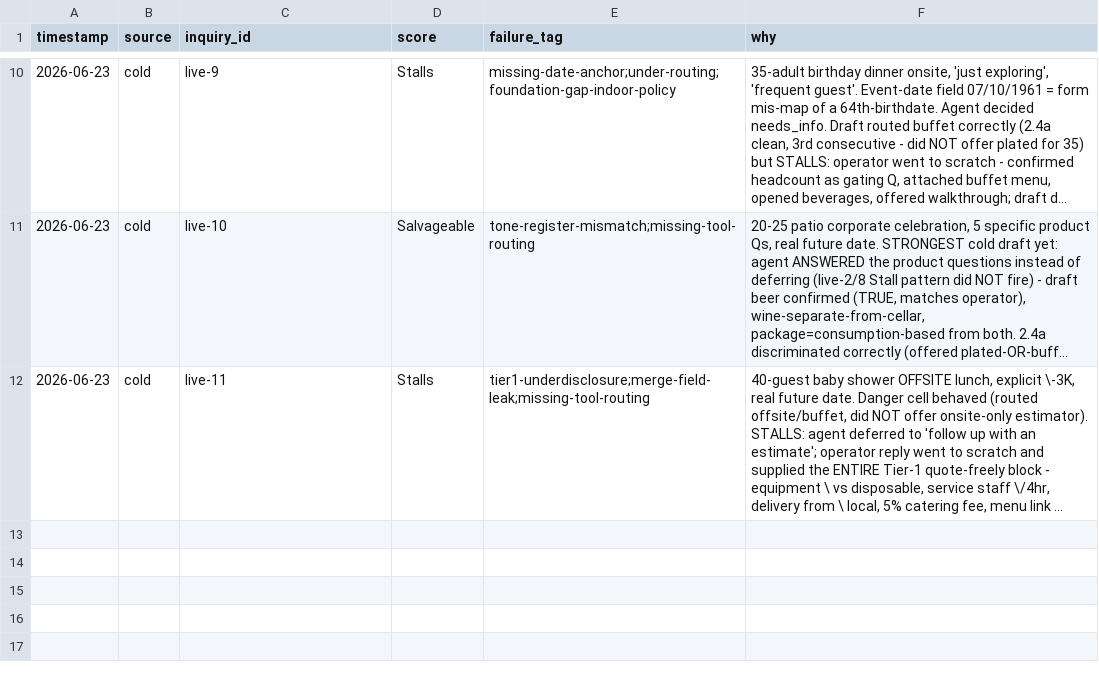
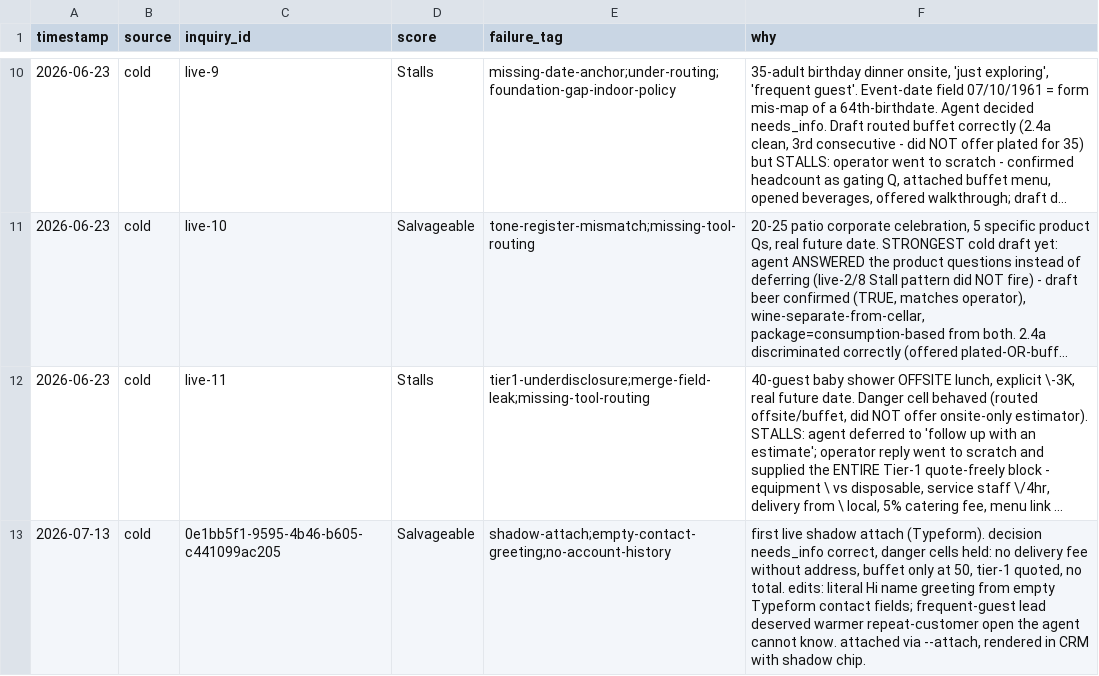
Before and after one commit to muyhugo-tech/yannis-ai-build, a CSV file: notes/usefulness_tally.csv, drawn as a sheet; only a part is shown, gaps mark what is left out; long unchanged cells end in …; the diff names each change by its address in the sheet, - before the commit and + after, or states it on an @@ line.

Commit message:
tally: first shadow-attach row (cold, shadow-attach tag) -- Salvageable, live Typeform draft-attach 2026-07-13

```diff
--- a/notes/usefulness_tally.csv
+++ b/notes/usefulness_tally.csv
+row 13: 2026-07-13 | cold | 0e1bb5f1-9595-4b46-b605-c441099ac205 | Salvageable | shadow-attach;empty-contact-greeting;no-account-history | first live shadow attach (Typeform). decision needs_info correct, danger cells held: no delivery fee without address, buffet only at 50, tier-1 quoted, no total. edits: literal Hi name greeting from empty Typeform contact fields; frequent-guest lead deserved warmer repeat-customer open the agent cannot know. attached via --attach, rendered in CRM with shadow chip.
```
